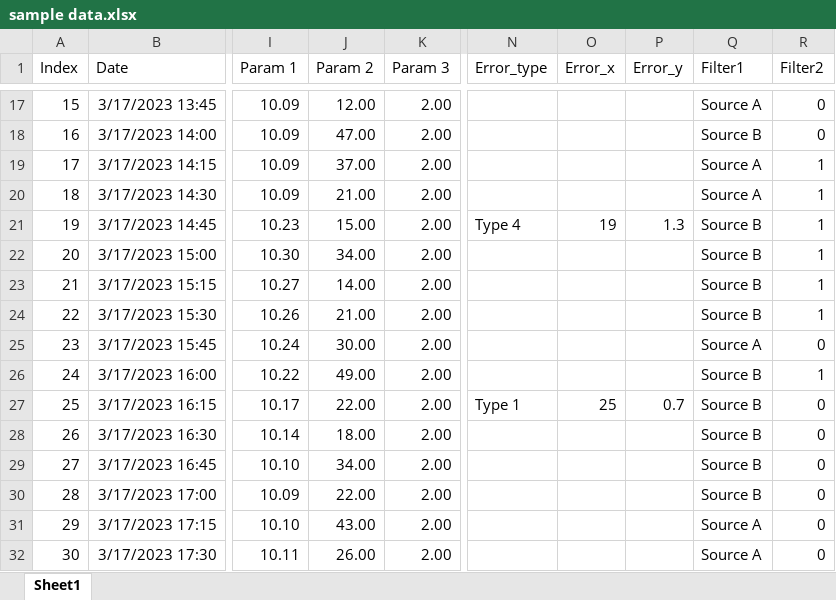
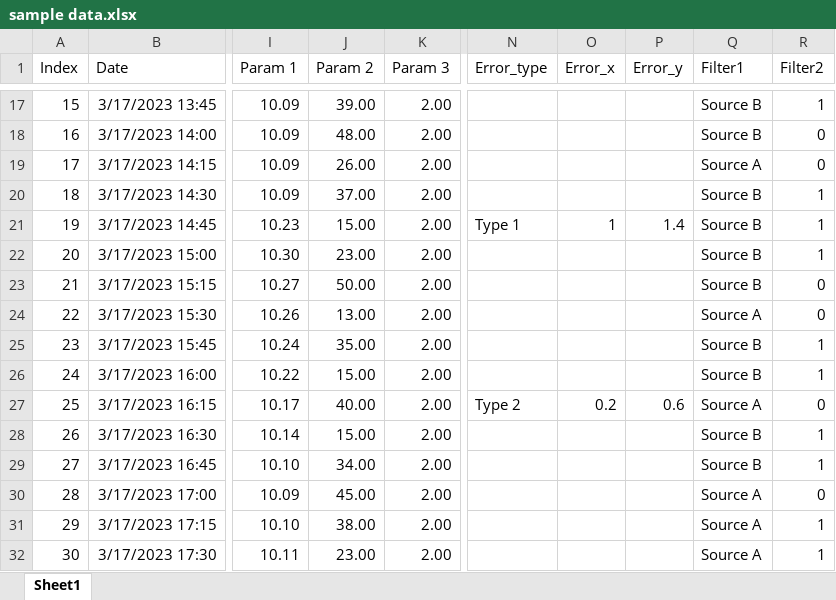
Before and after one commit to jku-vds-lab/pro2future-multiple-stacked-charts, an Excel workbook: publication/sample data.xlsx, sheet Sheet1, drawn as a sheet; only a part is shown, gaps mark what is left out; values as stored, in another font and other column widths than the file's, no borders; table styles not drawn; the diff covers the shown part only; the diff names each change by its address in the sheet, - before the commit and + after, or states it on an @@ line.

```diff
--- a/publication/sample data.xlsx (sheet Sheet1)
+++ b/publication/sample data.xlsx (sheet Sheet1)
-J17 (Param 2): 12.00
+J17 (Param 2): 39.00
-Q17 (Filter1): Source A
+Q17 (Filter1): Source B
-R17 (Filter2): 0
+R17 (Filter2): 1
-J18 (Param 2): 47.00
+J18 (Param 2): 48.00
-J19 (Param 2): 37.00
+J19 (Param 2): 26.00
-R19 (Filter2): 1
+R19 (Filter2): 0
-J20 (Param 2): 21.00
+J20 (Param 2): 37.00
-Q20 (Filter1): Source A
+Q20 (Filter1): Source B
-N21 (Error_type): Type 4
+N21 (Error_type): Type 1
-O21 (Error_x): 19
+O21 (Error_x): 1
-P21 (Error_y): 1.3
+P21 (Error_y): 1.4
-J22 (Param 2): 34.00
+J22 (Param 2): 23.00
-J23 (Param 2): 14.00
+J23 (Param 2): 50.00
-R23:R24 (Filter2): 1
+R23:R24 (Filter2): 0
-J24 (Param 2): 21.00
+J24 (Param 2): 13.00
-Q24 (Filter1): Source B
+Q24 (Filter1): Source A
-J25 (Param 2): 30.00
+J25 (Param 2): 35.00
-Q25 (Filter1): Source A
+Q25 (Filter1): Source B
-R25 (Filter2): 0
+R25 (Filter2): 1
-J26 (Param 2): 49.00
+J26 (Param 2): 15.00
-J27 (Param 2): 22.00
+J27 (Param 2): 40.00
-N27 (Error_type): Type 1
+N27 (Error_type): Type 2
-O27 (Error_x): 25
+O27 (Error_x): 0.2
-P27 (Error_y): 0.7
+P27 (Error_y): 0.6
-Q27 (Filter1): Source B
+Q27 (Filter1): Source A
-J28 (Param 2): 18.00
+J28 (Param 2): 15.00
-R28:R29 (Filter2): 0
+R28:R29 (Filter2): 1
-J30 (Param 2): 22.00
+J30 (Param 2): 45.00
-Q30 (Filter1): Source B
+Q30 (Filter1): Source A
-J31 (Param 2): 43.00
+J31 (Param 2): 38.00
-R31:R32 (Filter2): 0
+R31:R32 (Filter2): 1
-J32 (Param 2): 26.00
+J32 (Param 2): 23.00
```
Also changed, not shown: 1163 edited cells elsewhere in this sheet, formulas that keep their value, 6 other files.
